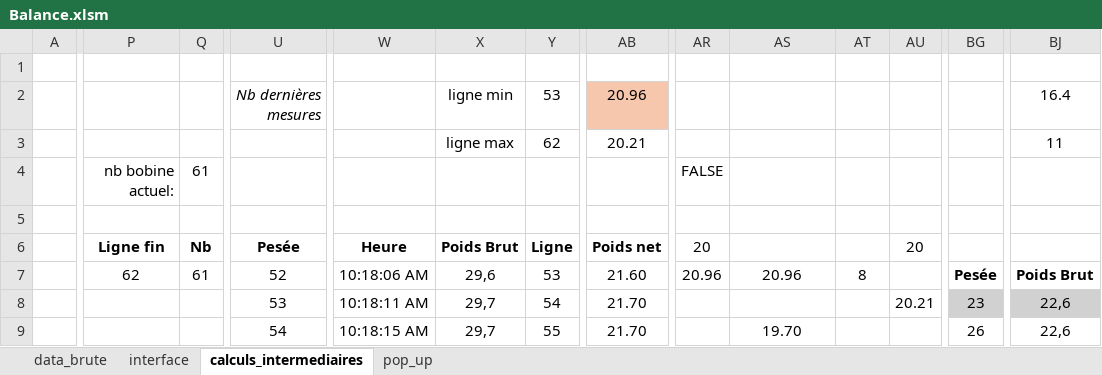
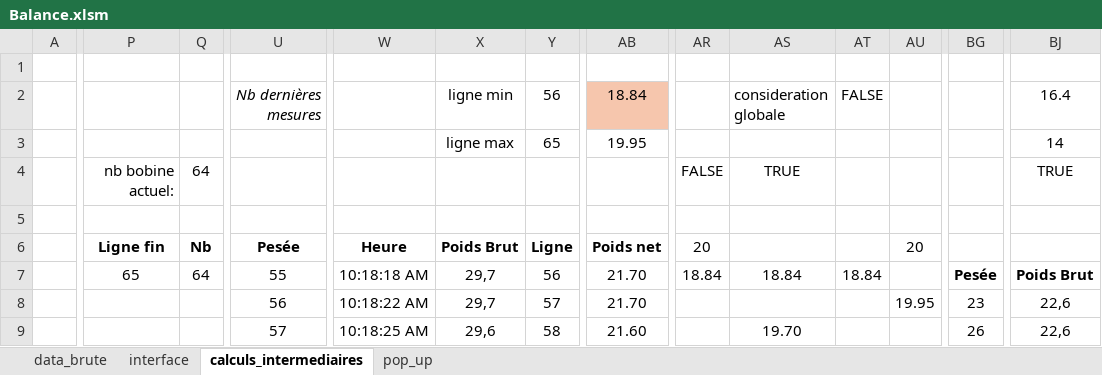
Before and after one commit to adasilva33/balance_solina, an Excel workbook: Balance.xlsm, sheet calculs_intermediaires, drawn as a sheet; only a part is shown, gaps mark what is left out; values as stored, in another font and other column widths than the file's, no borders; charts and pictures and conditional formats not drawn; removed rows and columns are numbered as before the commit, all else as after; rows hold the shown columns only; the diff covers the shown part only; the diff names each change by its address in the sheet, - before the commit and + after, or states it on an @@ line.

Commit message:
adding alertes TU1 and TU2 + parametre globale + check change by formula

```diff
--- a/Balance.xlsm (sheet calculs_intermediaires)
+++ b/Balance.xlsm (sheet calculs_intermediaires)
-Y2: 53
+Y2: 56
-AB2: 20.96
+AB2: 18.84
-AS2: (empty)
+AS2: consideration globale
-AT2: (empty)
+AT2: FALSE
-Y3: 62
+Y3: 65
-AB3: 20.21
+AB3: 19.95
-BJ3: 11
+BJ3: 14
-row 4:  | nb bobine actuel: | 61 |  |  |  |  |  | FALSE
-row 5: (empty)
+row 4:  | nb bobine actuel: | 64 |  |  |  |  |  | FALSE | TRUE |  |  |  | TRUE
+row 5: (empty)
-P7: 62
+P7: 65
-Q7: 61
+Q7: 64
-U7: 52
+U7: 55
-W7: 10:18:06 AM
+W7: 10:18:18 AM
-X7: 29,6
+X7: 29,7
-Y7: 53
+Y7: 56
-AB7: 21.60
+AB7: 21.70
-AR7: 20.96
+AR7: 18.84
-AS7: 20.96
+AS7: 18.84
-AT7: 8
+AT7: 18.84
-U8: 53
+U8: 56
-W8: 10:18:11 AM
+W8: 10:18:22 AM
-Y8: 54
+Y8: 57
-AU8: 20.21
+AU8: 19.95
-BG8 fill: #D1D1D1
+BG8 fill: none
-BJ8 fill: #D1D1D1
+BJ8 fill: none
-U9: 54
+U9: 57
-W9: 10:18:15 AM
+W9: 10:18:25 AM
-X9: 29,7
+X9: 29,6
-Y9: 55
+Y9: 58
-AB9: 21.70
+AB9: 21.60
```
Also changed, not shown: 2 added rows, 2 removed rows and 69 edited cells elsewhere in this sheet, sheet data_brute, sheet interface, sheet pop_up, charts or pictures, 4 other files.
